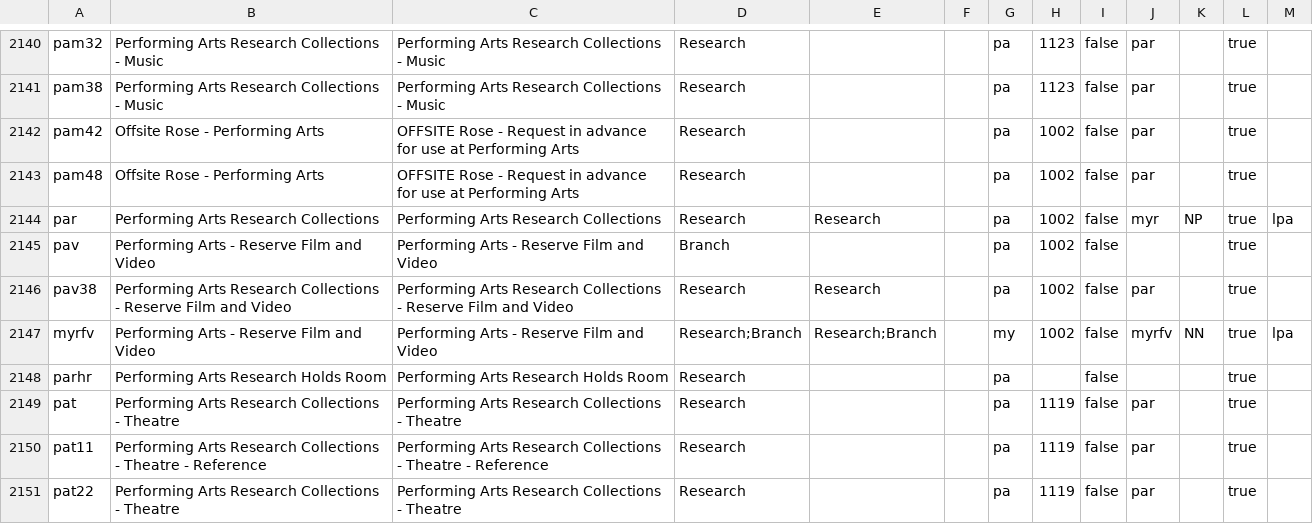
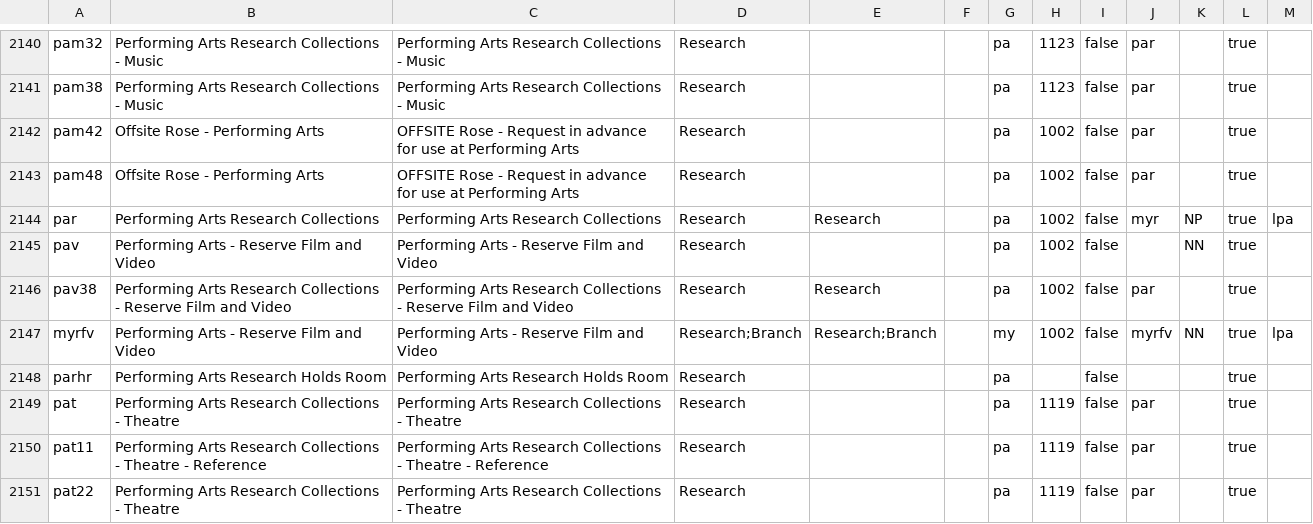
Before and after one commit to NYPL/nypl-core, a CSV file: vocabularies/csv/locations.csv, drawn as a sheet; only a part is shown, gaps mark what is left out.

```diff
--- a/vocabularies/csv/locations.csv
+++ b/vocabularies/csv/locations.csv
@@ -2144,3 +2144,3 @@ pam48,Offsite Rose - Performing Arts,OFFSITE Rose - Request in advance for use a
 par,Performing Arts Research Collections,Performing Arts Research Collections,Research,Research,,pa,1002,false,myr,NP,true,lpa
-pav,Performing Arts - Reserve Film and Video,Performing Arts - Reserve Film and Video,Branch,,,pa,1002,false,,,true,
+pav,Performing Arts - Reserve Film and Video,Performing Arts - Reserve Film and Video,Research,,,pa,1002,false,,NN,true,
 pav38,Performing Arts Research Collections - Reserve Film and Video,Performing Arts Research Collections - Reserve Film and Video,Research,Research,,pa,1002,false,par,,true,
```
Also changed, not shown: 1 other file.
